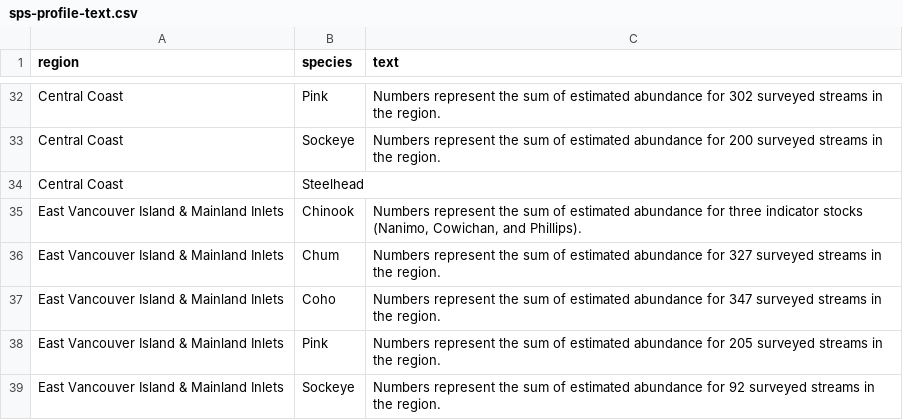
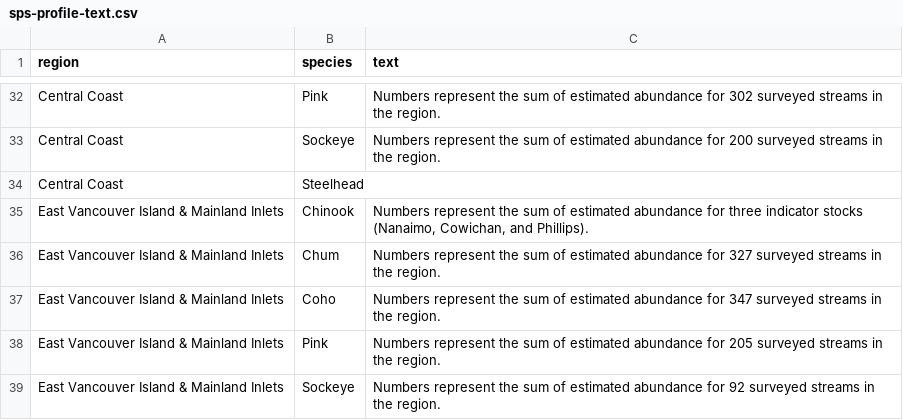
Before and after one commit to salmonwatersheds/state-of-salmon, a CSV file: output/sps-profile-text.csv, drawn as a sheet; only a part is shown, gaps mark what is left out.

```diff
--- a/output/sps-profile-text.csv
+++ b/output/sps-profile-text.csv
@@ -34,3 +34,3 @@ Central Coast,Sockeye,Numbers represent the sum of estimated abundance for 200 s
 Central Coast,Steelhead,
-East Vancouver Island & Mainland Inlets,Chinook,"Numbers represent the sum of estimated abundance for three indicator stocks (Nanimo, Cowichan, and Phillips)."
+East Vancouver Island & Mainland Inlets,Chinook,"Numbers represent the sum of estimated abundance for three indicator stocks (Nanaimo, Cowichan, and Phillips)."
 East Vancouver Island & Mainland Inlets,Chum,Numbers represent the sum of estimated abundance for 327 surveyed streams in the region.
```
Also changed, not shown: output/sps-profile.csv.
